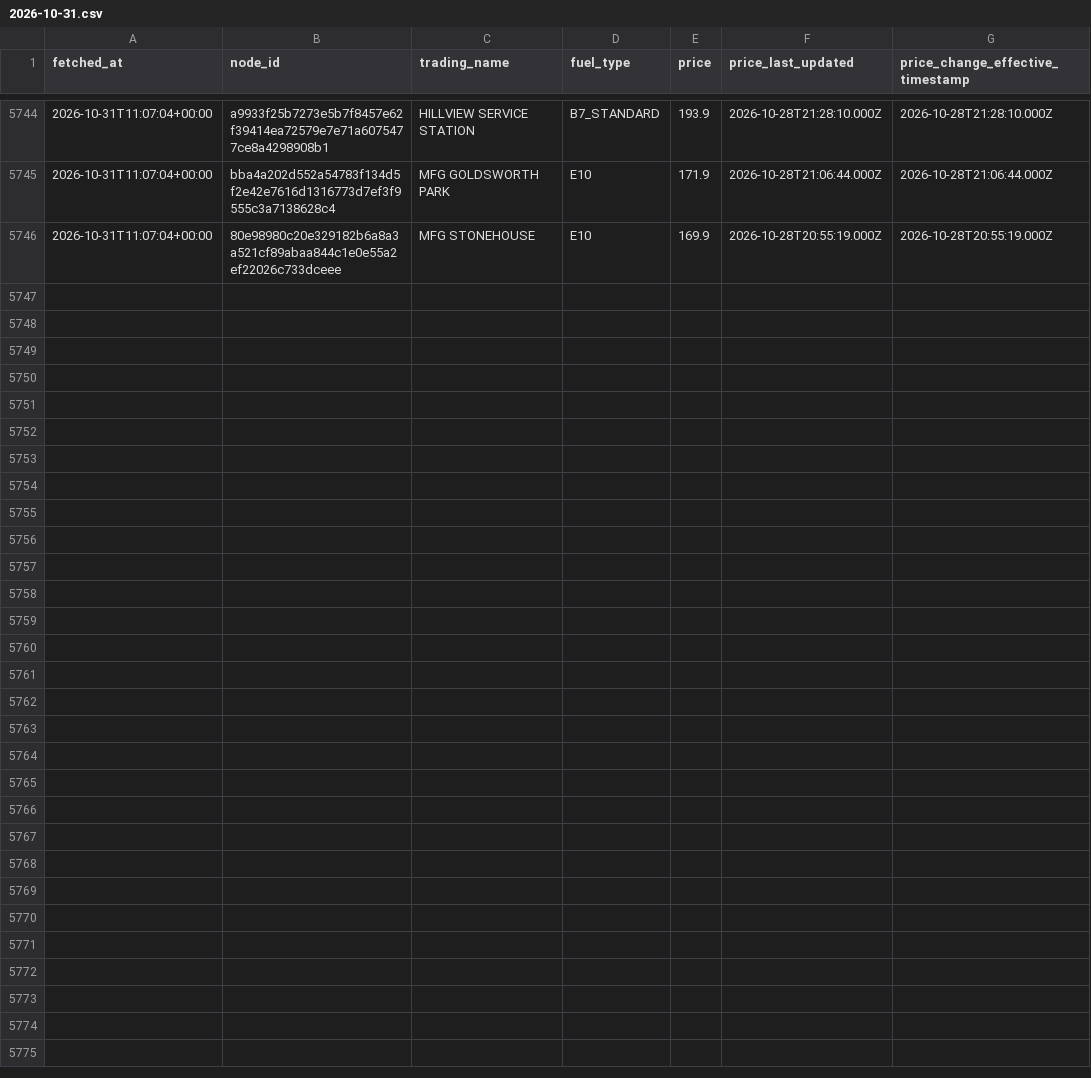
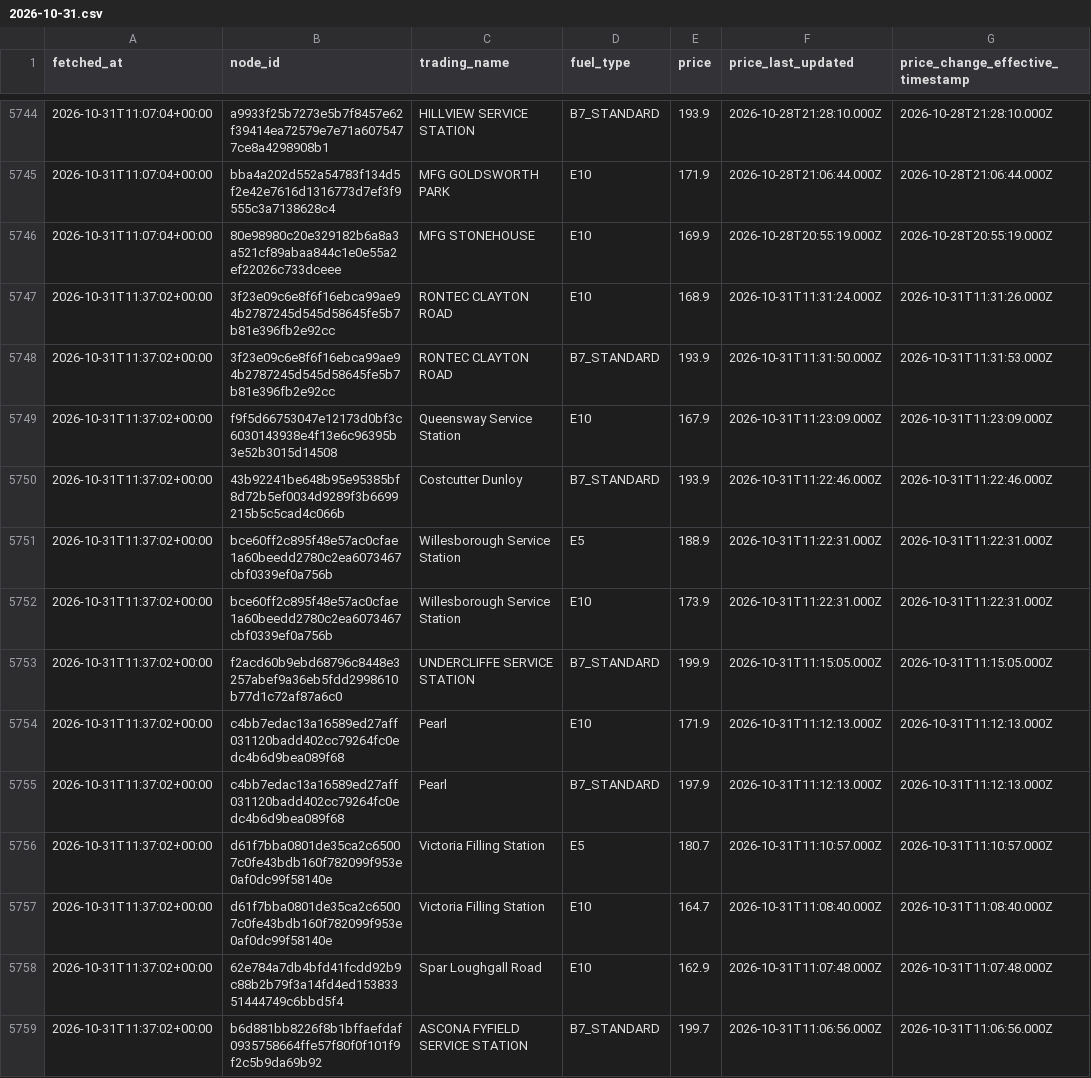
Before and after one commit to billylaight/billy-fuel-thing, a CSV file: data/events/2026-10-31.csv, drawn as a sheet; only a part is shown, gaps mark what is left out.

Commit message:
Fuel data 2026-10-31T11:37Z

```diff
--- a/data/events/2026-10-31.csv
+++ b/data/events/2026-10-31.csv
@@ -5746 +5746,14 @@ fetched_at,node_id,trading_name,fuel_type,price,price_last_updated,price_change_
 2026-10-31T11:07:04+00:00,80e98980c20e329182b6a8a3a521cf89abaa844c1e0e55a2ef22026c733dceee,MFG STONEHOUSE,E10,169.9,2026-10-28T20:55:19.000Z,2026-10-28T20:55:19.000Z
+2026-10-31T11:37:02+00:00,3f23e09c6e8f6f16ebca99ae94b2787245d545d58645fe5b7b81e396fb2e92cc,RONTEC CLAYTON ROAD,E10,168.9,2026-10-31T11:31:24.000Z,2026-10-31T11:31:26.000Z
+2026-10-31T11:37:02+00:00,3f23e09c6e8f6f16ebca99ae94b2787245d545d58645fe5b7b81e396fb2e92cc,RONTEC CLAYTON ROAD,B7_STANDARD,193.9,2026-10-31T11:31:50.000Z,2026-10-31T11:31:53.000Z
+2026-10-31T11:37:02+00:00,f9f5d66753047e12173d0bf3c6030143938e4f13e6c96395b3e52b3015d14508,Queensway Service Station,E10,167.9,2026-10-31T11:23:09.000Z,2026-10-31T11:23:09.000Z
+2026-10-31T11:37:02+00:00,43b92241be648b95e95385bf8d72b5ef0034d9289f3b6699215b5c5cad4c066b,Costcutter Dunloy,B7_STANDARD,193.9,2026-10-31T11:22:46.000Z,2026-10-31T11:22:46.000Z
+2026-10-31T11:37:02+00:00,bce60ff2c895f48e57ac0cfae1a60beedd2780c2ea6073467cbf0339ef0a756b,Willesborough Service Station,E5,188.9,2026-10-31T11:22:31.000Z,2026-10-31T11:22:31.000Z
+2026-10-31T11:37:02+00:00,bce60ff2c895f48e57ac0cfae1a60beedd2780c2ea6073467cbf0339ef0a756b,Willesborough Service Station,E10,173.9,2026-10-31T11:22:31.000Z,2026-10-31T11:22:31.000Z
+2026-10-31T11:37:02+00:00,f2acd60b9ebd68796c8448e3257abef9a36eb5fdd2998610b77d1c72af87a6c0,UNDERCLIFFE SERVICE STATION,B7_STANDARD,199.9,2026-10-31T11:15:05.000Z,2026-10-31T11:15:05.000Z
+2026-10-31T11:37:02+00:00,c4bb7edac13a16589ed27aff031120badd402cc79264fc0edc4b6d9bea089f68,Pearl,E10,171.9,2026-10-31T11:12:13.000Z,2026-10-31T11:12:13.000Z
+2026-10-31T11:37:02+00:00,c4bb7edac13a16589ed27aff031120badd402cc79264fc0edc4b6d9bea089f68,Pearl,B7_STANDARD,197.9,2026-10-31T11:12:13.000Z,2026-10-31T11:12:13.000Z
+2026-10-31T11:37:02+00:00,d61f7bba0801de35ca2c65007c0fe43bdb160f782099f953e0af0dc99f58140e,Victoria Filling Station,E5,180.7,2026-10-31T11:10:57.000Z,2026-10-31T11:10:57.000Z
+2026-10-31T11:37:02+00:00,d61f7bba0801de35ca2c65007c0fe43bdb160f782099f953e0af0dc99f58140e,Victoria Filling Station,E10,164.7,2026-10-31T11:08:40.000Z,2026-10-31T11:08:40.000Z
+2026-10-31T11:37:02+00:00,62e784a7db4bfd41fcdd92b9c88b2b79f3a14fd4ed15383351444749c6bbd5f4,Spar Loughgall Road,E10,162.9,2026-10-31T11:07:48.000Z,2026-10-31T11:07:48.000Z
+2026-10-31T11:37:02+00:00,b6d881bb8226f8b1bffaefdaf0935758664ffe57f80f0f101f9f2c5b9da69b92,ASCONA FYFIELD SERVICE STATION,B7_STANDARD,199.7,2026-10-31T11:06:56.000Z,2026-10-31T11:06:56.000Z
```
Also changed, not shown: data/runs.csv, 1 other file.
